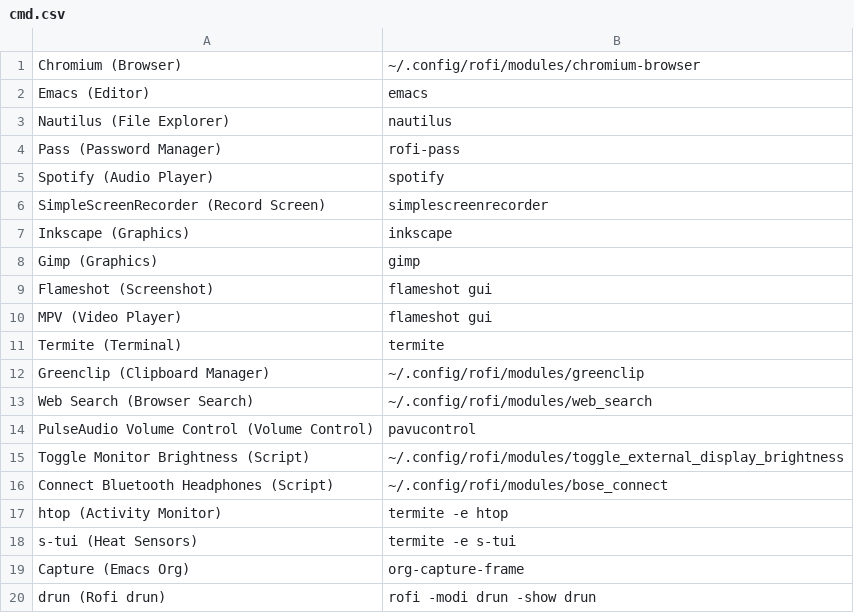
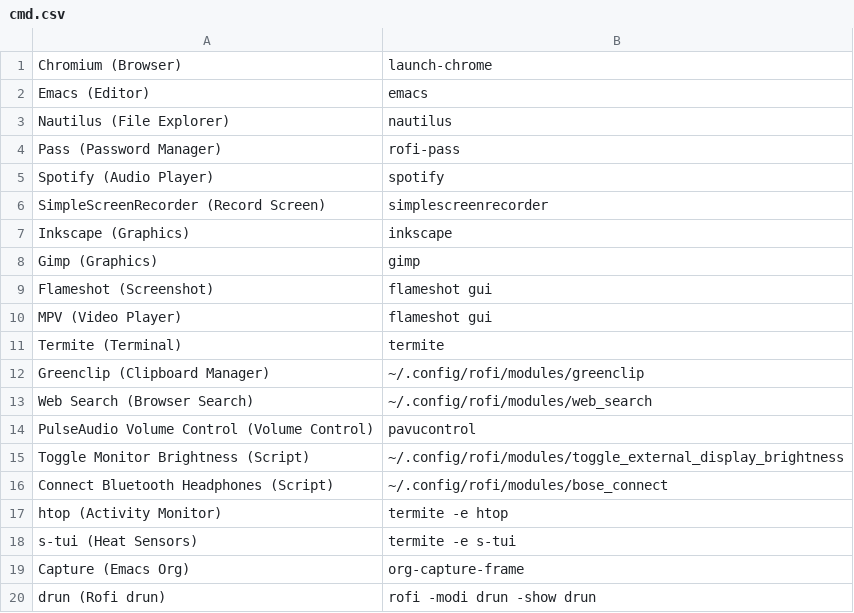
Before and after one commit to floscr/old-dotfiles-nix, a CSV file: config/rofi/cmd.csv, drawn as a sheet.

```diff
--- a/config/rofi/cmd.csv
+++ b/config/rofi/cmd.csv
@@ -1,2 +1,2 @@
-Chromium (Browser),~/.config/rofi/modules/chromium-browser
+Chromium (Browser),launch-chrome
 Emacs (Editor),emacs
```
Also changed, not shown: 2 other files.
